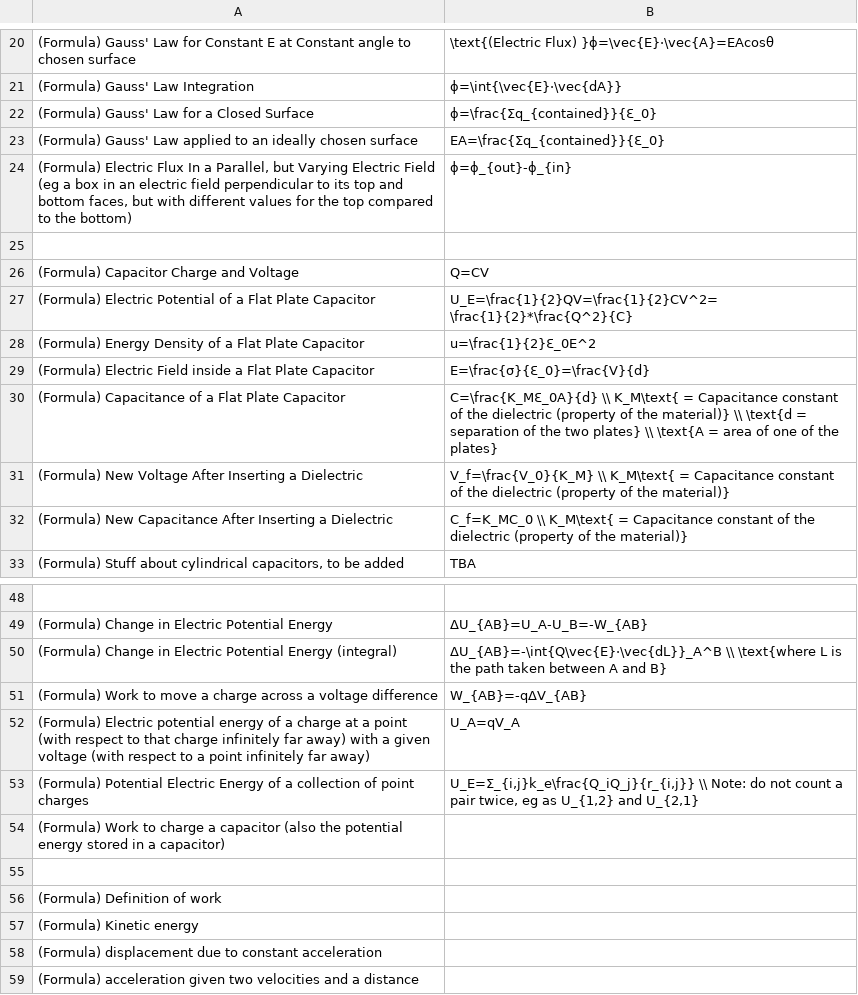
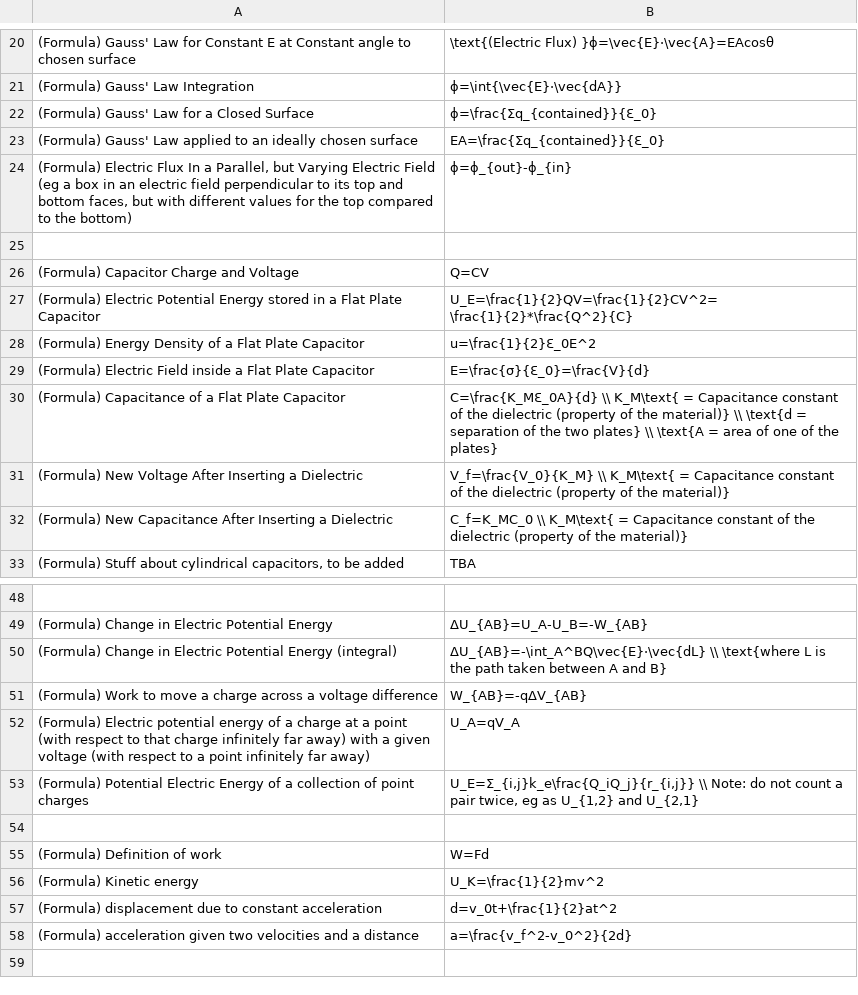
Before and after one commit to ClayDiGiorgio/ClayDiGiorgio.github.io, a CSV file: FlashcardSite/Physics2_Test_1.csv, drawn as a sheet; only a part is shown, gaps mark what is left out.

Commit message:
minor improvements to some of the flash cards

```diff
--- a/FlashcardSite/Physics2_Test_1.csv
+++ b/FlashcardSite/Physics2_Test_1.csv
@@ -26,3 +26,3 @@
 (Formula) Capacitor Charge and Voltage,Q=CV
-(Formula) Electric Potential of a Flat Plate Capacitor,U_E=\frac{1}{2}QV=\frac{1}{2}CV^2=\frac{1}{2}*\frac{Q^2}{C}
+(Formula) Electric Potential Energy stored in a Flat Plate Capacitor,U_E=\frac{1}{2}QV=\frac{1}{2}CV^2=\frac{1}{2}*\frac{Q^2}{C}
 (Formula) Energy Density of a Flat Plate Capacitor,u=\frac{1}{2}Ɛ_0E^2
@@ -49,3 +49,3 @@
 (Formula) Change in Electric Potential Energy,ΔU_{AB}=U_A-U_B=-W_{AB}
-(Formula) Change in Electric Potential Energy (integral),ΔU_{AB}=-\int{Q\vec{E}·\vec{dL}}_A^B \\ \text{where L is the path taken between A and B}
+(Formula) Change in Electric Potential Energy (integral),ΔU_{AB}=-\int_A^BQ\vec{E}·\vec{dL} \\ \text{where L is the path taken between A and B}
 (Formula) Work to move a charge across a voltage difference,W_{AB}=-qΔV_{AB}
@@ -53,7 +53,6 @@
 (Formula) Potential Electric Energy of a collection of point charges,"U_E=Σ_{i,j}k_e\frac{Q_iQ_j}{r_{i,j}} \\ Note: do not count a pair twice, eg as U_{1,2} and U_{2,1}"
-(Formula) Work to charge a capacitor (also the potential energy stored in a capacitor),
 ,
-(Formula) Definition of work,
-(Formula) Kinetic energy,
-(Formula) displacement due to constant acceleration,
-(Formula) acceleration given two velocities and a distance,
+(Formula) Definition of work,W=Fd
+(Formula) Kinetic energy,U_K=\frac{1}{2}mv^2
+(Formula) displacement due to constant acceleration,d=v_0t+\frac{1}{2}at^2
+(Formula) acceleration given two velocities and a distance,a=\frac{v_f^2-v_0^2}{2d}
```
Also changed, not shown: 2 other files.
